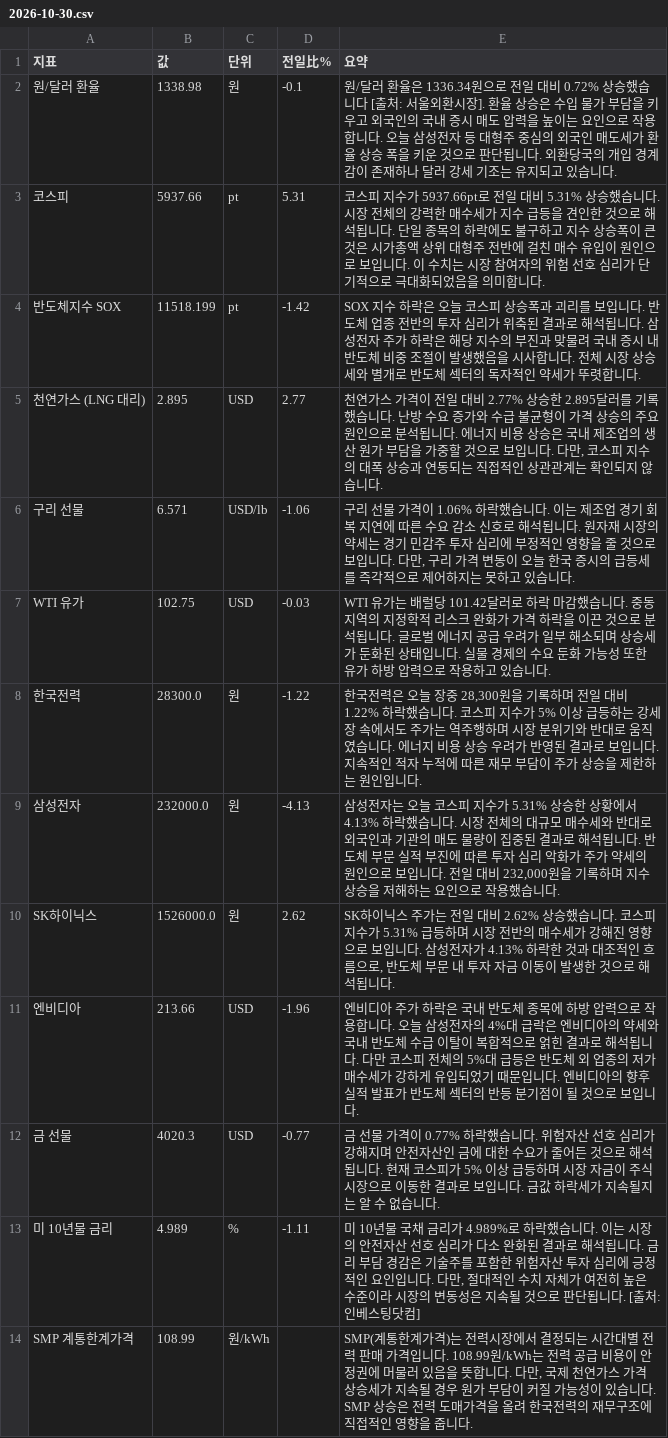
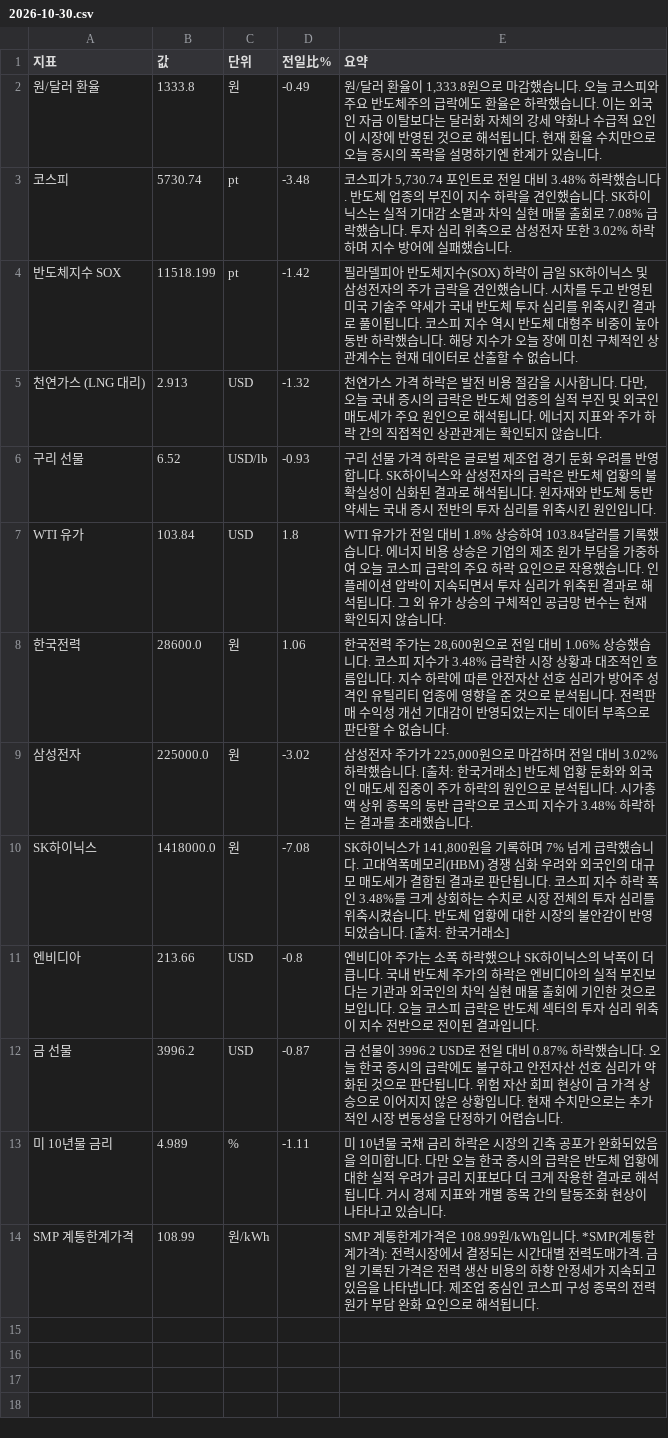
Before and after one commit to baehongcheol21-lab/info-board, a CSV file: exports/2026-10-30.csv, drawn as a sheet.

```diff
--- a/exports/2026-10-30.csv
+++ b/exports/2026-10-30.csv
@@ -1,14 +1,14 @@
 지표,값,단위,전일比%,요약
-원/달러 환율,1338.98,원,-0.1,원/달러 환율은 1336.34원으로 전일 대비 0.72% 상승했습니다 [출처: 서울외환시장]. 환율 상승은 수입 물가 부담을 키우고 외국인의 국내 증시 매도 압력을 높이는 요인으로 작용합니다. 오늘 삼성전자 등 대형주 중심의 외국인 매도세가 환율 상승 폭을 키운 것으로 판단됩니다. 외환당국의 개입 경계감이 존재하나 달러 강세 기조는 유지되고 있습니다.
-코스피,5937.66,pt,5.31,코스피 지수가 5937.66pt로 전일 대비 5.31% 상승했습니다. 시장 전체의 강력한 매수세가 지수 급등을 견인한 것으로 해석됩니다. 단일 종목의 하락에도 불구하고 지수 상승폭이 큰 것은 시가총액 상위 대형주 전반에 걸친 매수 유입이 원인으로 보입니다. 이 수치는 시장 참여자의 위험 선호 심리가 단기적으로 극대화되었음을 의미합니다.
-반도체지수 SOX,11518.199,pt,-1.42,SOX 지수 하락은 오늘 코스피 상승폭과 괴리를 보입니다. 반도체 업종 전반의 투자 심리가 위축된 결과로 해석됩니다. 삼성전자 주가 하락은 해당 지수의 부진과 맞물려 국내 증시 내 반도체 비중 조절이 발생했음을 시사합니다. 전체 시장 상승세와 별개로 반도체 섹터의 독자적인 약세가 뚜렷합니다.
-천연가스 (LNG 대리),2.895,USD,2.77,"천연가스 가격이 전일 대비 2.77% 상승한 2.895달러를 기록했습니다.  난방 수요 증가와 수급 불균형이 가격 상승의 주요 원인으로 분석됩니다. 에너지 비용 상승은 국내 제조업의 생산 원가 부담을 가중할 것으로 보입니다. 다만, 코스피 지수의 대폭 상승과 연동되는 직접적인 상관관계는 확인되지 않습니다."
-구리 선물,6.571,USD/lb,-1.06,"구리 선물 가격이 1.06% 하락했습니다. 이는 제조업 경기 회복 지연에 따른 수요 감소 신호로 해석됩니다. 원자재 시장의 약세는 경기 민감주 투자 심리에 부정적인 영향을 줄 것으로 보입니다. 다만, 구리 가격 변동이 오늘 한국 증시의 급등세를 즉각적으로 제어하지는 못하고 있습니다."
-WTI 유가,102.75,USD,-0.03,WTI 유가는 배럴당 101.42달러로 하락 마감했습니다. 중동 지역의 지정학적 리스크 완화가 가격 하락을 이끈 것으로 분석됩니다. 글로벌 에너지 공급 우려가 일부 해소되며 상승세가 둔화된 상태입니다. 실물 경제의 수요 둔화 가능성 또한 유가 하방 압력으로 작용하고 있습니다.
-한국전력,28300.0,원,-1.22,"한국전력은 오늘 장중 28,300원을 기록하며 전일 대비 1.22% 하락했습니다.  코스피 지수가 5% 이상 급등하는 강세장 속에서도 주가는 역주행하며 시장 분위기와 반대로 움직였습니다.  에너지 비용 상승 우려가 반영된 결과로 보입니다.  지속적인 적자 누적에 따른 재무 부담이 주가 상승을 제한하는 원인입니다."
-삼성전자,232000.0,원,-4.13,"삼성전자는 오늘 코스피 지수가 5.31% 상승한 상황에서 4.13% 하락했습니다. 시장 전체의 대규모 매수세와 반대로 외국인과 기관의 매도 물량이 집중된 결과로 해석됩니다. 반도체 부문 실적 부진에 따른 투자 심리 악화가 주가 약세의 원인으로 보입니다. 전일 대비 232,000원을 기록하며 지수 상승을 저해하는 요인으로 작용했습니다."
-SK하이닉스,1526000.0,원,2.62,"SK하이닉스 주가는 전일 대비 2.62% 상승했습니다. 코스피 지수가 5.31% 급등하며 시장 전반의 매수세가 강해진 영향으로 보입니다. 삼성전자가 4.13% 하락한 것과 대조적인 흐름으로, 반도체 부문 내 투자 자금 이동이 발생한 것으로 해석됩니다."
-엔비디아,213.66,USD,-1.96,엔비디아 주가 하락은 국내 반도체 종목에 하방 압력으로 작용합니다. 오늘 삼성전자의 4%대 급락은 엔비디아의 약세와 국내 반도체 수급 이탈이 복합적으로 얽힌 결과로 해석됩니다. 다만 코스피 전체의 5%대 급등은 반도체 외 업종의 저가 매수세가 강하게 유입되었기 때문입니다. 엔비디아의 향후 실적 발표가 반도체 섹터의 반등 분기점이 될 것으로 보입니다.
-금 선물,4020.3,USD,-0.77,금 선물 가격이 0.77% 하락했습니다.  위험자산 선호 심리가 강해지며 안전자산인 금에 대한 수요가 줄어든 것으로 해석됩니다.  현재 코스피가 5% 이상 급등하며 시장 자금이 주식 시장으로 이동한 결과로 보입니다.  금값 하락세가 지속될지는 알 수 없습니다.
-미 10년물 금리,4.989,%,-1.11,"미 10년물 국채 금리가 4.989%로 하락했습니다. 이는 시장의 안전자산 선호 심리가 다소 완화된 결과로 해석됩니다. 금리 부담 경감은 기술주를 포함한 위험자산 투자 심리에 긍정적인 요인입니다. 다만, 절대적인 수치 자체가 여전히 높은 수준이라 시장의 변동성은 지속될 것으로 판단됩니다. [출처: 인베스팅닷컴]"
-SMP 계통한계가격,108.99,원/kWh,,"SMP(계통한계가격)는 전력시장에서 결정되는 시간대별 전력 판매 가격입니다. 108.99원/kWh는 전력 공급 비용이 안정권에 머물러 있음을 뜻합니다. 다만, 국제 천연가스 가격 상승세가 지속될 경우 원가 부담이 커질 가능성이 있습니다. SMP 상승은 전력 도매가격을 올려 한국전력의 재무구조에 직접적인 영향을 줍니다."
+원/달러 환율,1333.8,원,-0.49,"원/달러 환율이 1,333.8원으로 마감했습니다.  오늘 코스피와 주요 반도체주의 급락에도 환율은 하락했습니다.  이는 외국인 자금 이탈보다는 달러화 자체의 강세 약화나 수급적 요인이 시장에 반영된 것으로 해석됩니다.  현재 환율 수치만으로 오늘 증시의 폭락을 설명하기엔 한계가 있습니다."
+코스피,5730.74,pt,-3.48,"코스피가 5,730.74 포인트로 전일 대비 3.48% 하락했습니다. 반도체 업종의 부진이 지수 하락을 견인했습니다. SK하이닉스는 실적 기대감 소멸과 차익 실현 매물 출회로 7.08% 급락했습니다. 투자 심리 위축으로 삼성전자 또한 3.02% 하락하며 지수 방어에 실패했습니다."
+반도체지수 SOX,11518.199,pt,-1.42,필라델피아 반도체지수(SOX) 하락이 금일 SK하이닉스 및 삼성전자의 주가 급락을 견인했습니다. 시차를 두고 반영된 미국 기술주 약세가 국내 반도체 투자 심리를 위축시킨 결과로 풀이됩니다. 코스피 지수 역시 반도체 대형주 비중이 높아 동반 하락했습니다. 해당 지수가 오늘 장에 미친 구체적인 상관계수는 현재 데이터로 산출할 수 없습니다.
+천연가스 (LNG 대리),2.913,USD,-1.32,"천연가스 가격 하락은 발전 비용 절감을 시사합니다. 다만, 오늘 국내 증시의 급락은 반도체 업종의 실적 부진 및 외국인 매도세가 주요 원인으로 해석됩니다. 에너지 지표와 주가 하락 간의 직접적인 상관관계는 확인되지 않습니다."
+구리 선물,6.52,USD/lb,-0.93,구리 선물 가격 하락은 글로벌 제조업 경기 둔화 우려를 반영합니다. SK하이닉스와 삼성전자의 급락은 반도체 업황의 불확실성이 심화된 결과로 해석됩니다. 원자재와 반도체 동반 약세는 국내 증시 전반의 투자 심리를 위축시킨 원인입니다.
+WTI 유가,103.84,USD,1.8,WTI 유가가 전일 대비 1.8% 상승하여 103.84달러를 기록했습니다. 에너지 비용 상승은 기업의 제조 원가 부담을 가중하여 오늘 코스피 급락의 주요 하락 요인으로 작용했습니다. 인플레이션 압박이 지속되면서 투자 심리가 위축된 결과로 해석됩니다. 그 외 유가 상승의 구체적인 공급망 변수는 현재 확인되지 않습니다.
+한국전력,28600.0,원,1.06,"한국전력 주가는 28,600원으로 전일 대비 1.06% 상승했습니다. 코스피 지수가 3.48% 급락한 시장 상황과 대조적인 흐름입니다. 지수 하락에 따른 안전자산 선호 심리가 방어주 성격인 유틸리티 업종에 영향을 준 것으로 분석됩니다. 전력판매 수익성 개선 기대감이 반영되었는지는 데이터 부족으로 판단할 수 없습니다."
+삼성전자,225000.0,원,-3.02,"삼성전자 주가가 225,000원으로 마감하며 전일 대비 3.02% 하락했습니다. [출처: 한국거래소] 반도체 업황 둔화와 외국인 매도세 집중이 주가 하락의 원인으로 분석됩니다. 시가총액 상위 종목의 동반 급락으로 코스피 지수가 3.48% 하락하는 결과를 초래했습니다."
+SK하이닉스,1418000.0,원,-7.08,"SK하이닉스가 141,800원을 기록하며 7% 넘게 급락했습니다.  고대역폭메모리(HBM) 경쟁 심화 우려와 외국인의 대규모 매도세가 결합된 결과로 판단됩니다. 코스피 지수 하락 폭인 3.48%를 크게 상회하는 수치로 시장 전체의 투자 심리를 위축시켰습니다. 반도체 업황에 대한 시장의 불안감이 반영되었습니다. [출처: 한국거래소]"
+엔비디아,213.66,USD,-0.8,엔비디아 주가는 소폭 하락했으나 SK하이닉스의 낙폭이 더 큽니다. 국내 반도체 주가의 하락은 엔비디아의 실적 부진보다는 기관과 외국인의 차익 실현 매물 출회에 기인한 것으로 보입니다. 오늘 코스피 급락은 반도체 섹터의 투자 심리 위축이 지수 전반으로 전이된 결과입니다.
+금 선물,3996.2,USD,-0.87,금 선물이 3996.2 USD로 전일 대비 0.87% 하락했습니다.  오늘 한국 증시의 급락에도 불구하고 안전자산 선호 심리가 약화된 것으로 판단됩니다. 위험 자산 회피 현상이 금 가격 상승으로 이어지지 않은 상황입니다. 현재 수치만으로는 추가적인 시장 변동성을 단정하기 어렵습니다.
+미 10년물 금리,4.989,%,-1.11,미 10년물 국채 금리 하락은 시장의 긴축 공포가 완화되었음을 의미합니다. 다만 오늘 한국 증시의 급락은 반도체 업황에 대한 실적 우려가 금리 지표보다 더 크게 작용한 결과로 해석됩니다. 거시 경제 지표와 개별 종목 간의 탈동조화 현상이 나타나고 있습니다.
+SMP 계통한계가격,108.99,원/kWh,,SMP 계통한계가격은 108.99원/kWh입니다. *SMP(계통한계가격): 전력시장에서 결정되는 시간대별 전력도매가격. 금일 기록된 가격은 전력 생산 비용의 하향 안정세가 지속되고 있음을 나타냅니다. 제조업 중심인 코스피 구성 종목의 전력 원가 부담 완화 요인으로 해석됩니다.
```
Also changed, not shown: 15 other files.
